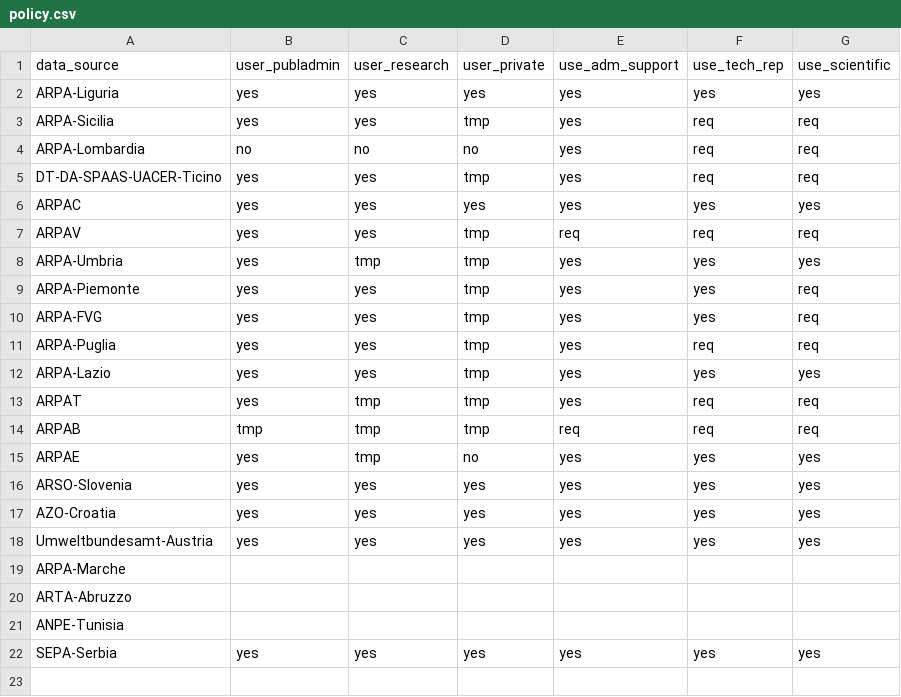
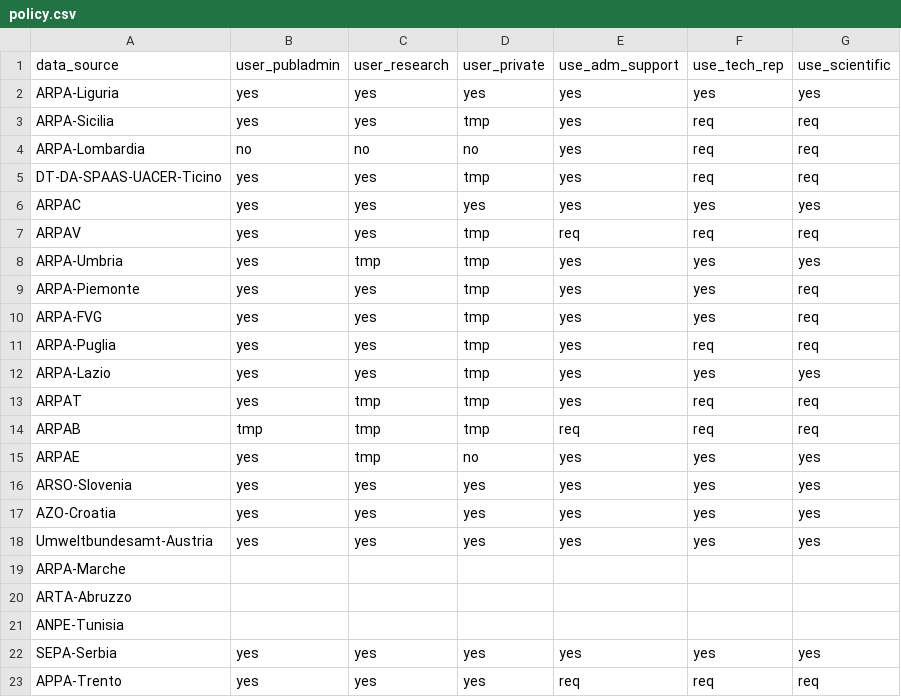
Before and after one commit to jobonaf/calicantus, a CSV file: data/data-sources/policy.csv, drawn as a sheet.

```diff
--- a/data/data-sources/policy.csv
+++ b/data/data-sources/policy.csv
@@ -22 +22,2 @@ ANPE-Tunisia,,,,,,
 SEPA-Serbia,yes,yes,yes,yes,yes,yes
+APPA-Trento,yes,yes,yes,req,req,req
```
Also changed, not shown: data/data-sources/contacts.csv, 2 other files.
